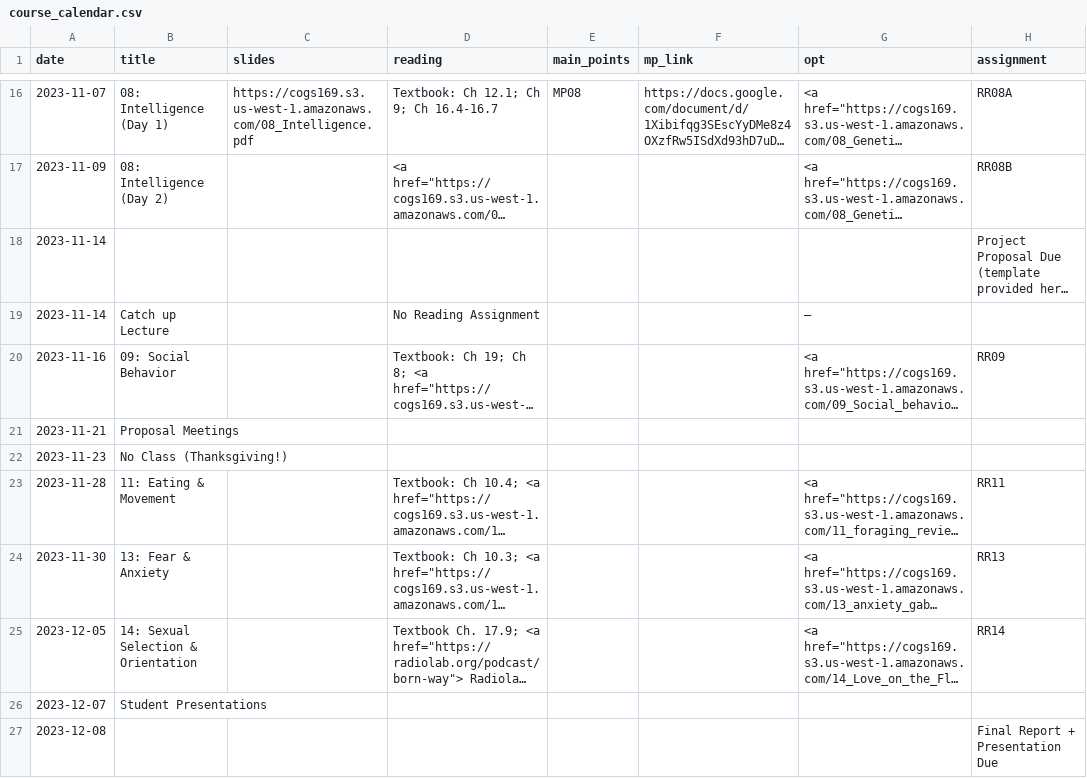
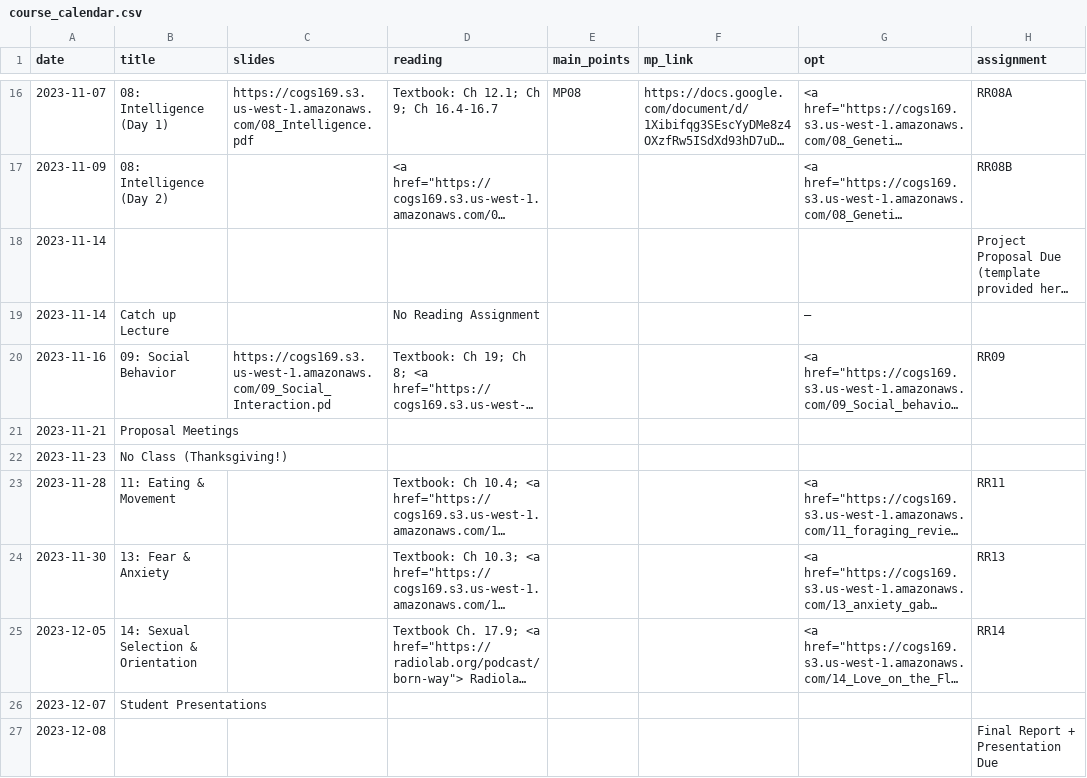
Before and after one commit to COGS169/cogs169, a CSV file: _data/fa23/course_calendar.csv, drawn as a sheet; only a part is shown, gaps mark what is left out; long unchanged cells end in …; the diff names each change by its address in the sheet, - before the commit and + after, or states it on an @@ line.

Commit message:
add social

```diff
--- a/_data/fa23/course_calendar.csv
+++ b/_data/fa23/course_calendar.csv
-C20 (slides): (empty)
+C20 (slides): https://cogs169.s3.us-west-1.amazonaws.com/09_Social_Interaction.pd
```
